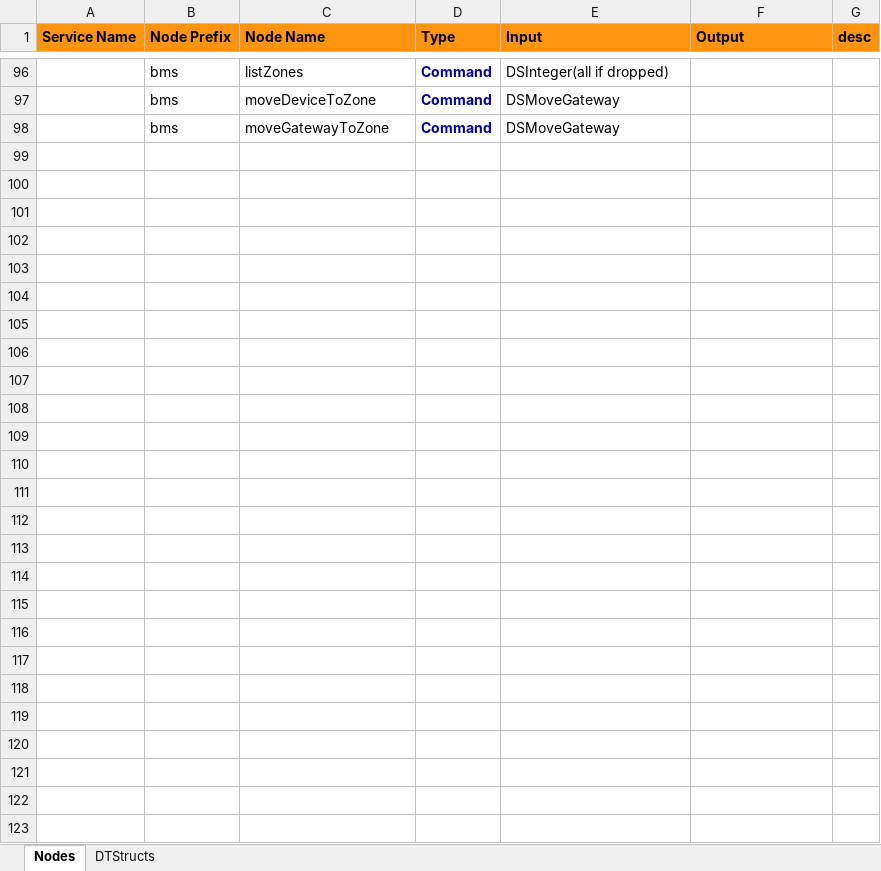
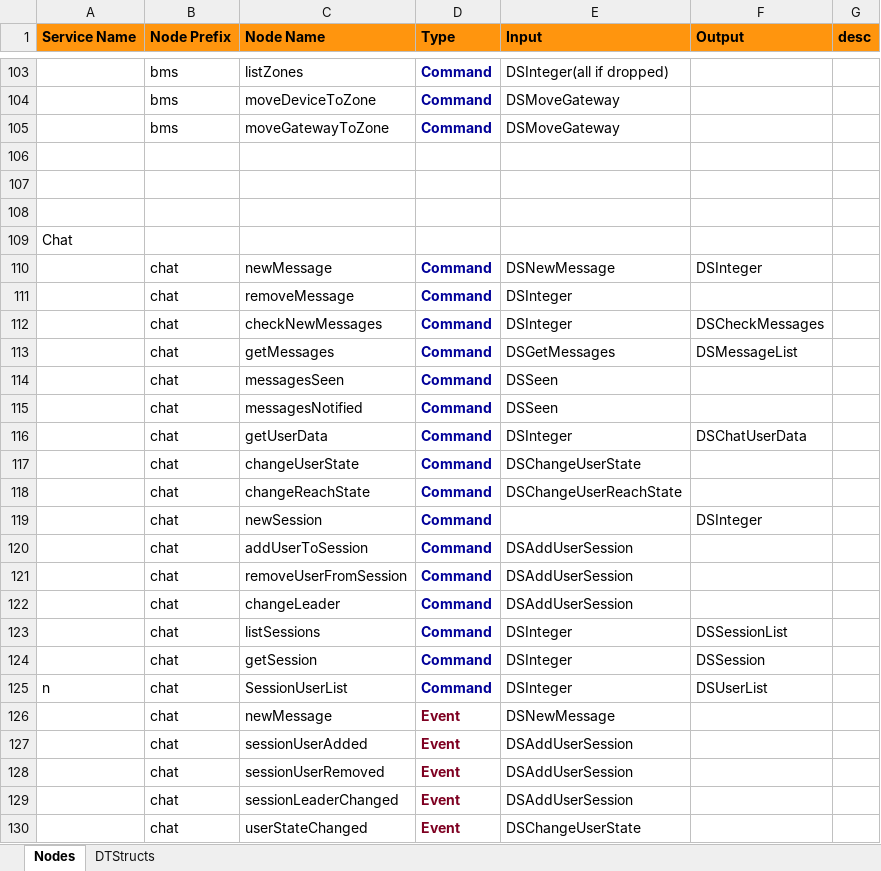
Before and after one commit to zeitoonco/zds, an Excel workbook: resource/Docs/Nodes&DS Ref.xlsx, sheet Nodes, drawn as a sheet; only a part is shown, gaps mark what is left out; values as stored, in another font and other column widths than the file's, no borders; conditional formats not drawn; the diff covers the shown part only; the diff names each change by its address in the sheet, - before the commit and + after, or states it on an @@ line.

Commit message:
Doc Update

```diff
--- a/resource/Docs/Nodes&DS Ref.xlsx (sheet Nodes)
+++ b/resource/Docs/Nodes&DS Ref.xlsx (sheet Nodes)
+row 106: (empty)
+row 107: (empty)
+row 108: (empty)
+row 109: Chat
+row 110:  | chat | newMessage | Command | DSNewMessage | DSInteger
+row 111:  | chat | removeMessage | Command | DSInteger
+row 112:  | chat | checkNewMessages | Command | DSInteger | DSCheckMessages
+row 113:  | chat | getMessages | Command | DSGetMessages | DSMessageList
+row 114:  | chat | messagesSeen | Command | DSSeen
+row 115:  | chat | messagesNotified | Command | DSSeen
+row 116:  | chat | getUserData | Command | DSInteger | DSChatUserData
+row 117:  | chat | changeUserState | Command | DSChangeUserState
+row 118:  | chat | changeReachState | Command | DSChangeUserReachState
+row 119:  | chat | newSession | Command |  | DSInteger
+row 120:  | chat | addUserToSession | Command | DSAddUserSession
+row 121:  | chat | removeUserFromSession | Command | DSAddUserSession
+row 122:  | chat | changeLeader | Command | DSAddUserSession
+row 123:  | chat | listSessions | Command | DSInteger | DSSessionList
+row 124:  | chat | getSession | Command | DSInteger | DSSession
+row 125: n | chat | SessionUserList | Command | DSInteger | DSUserList
+row 126:  | chat | newMessage | Event | DSNewMessage
+row 127:  | chat | sessionUserAdded | Event | DSAddUserSession
+row 128:  | chat | sessionUserRemoved | Event | DSAddUserSession
+row 129:  | chat | sessionLeaderChanged | Event | DSAddUserSession
+row 130:  | chat | userStateChanged | Event | DSChangeUserState
```
Also changed, not shown: 7 added rows and 23 edited cells elsewhere in this sheet, sheet DTStructs.
